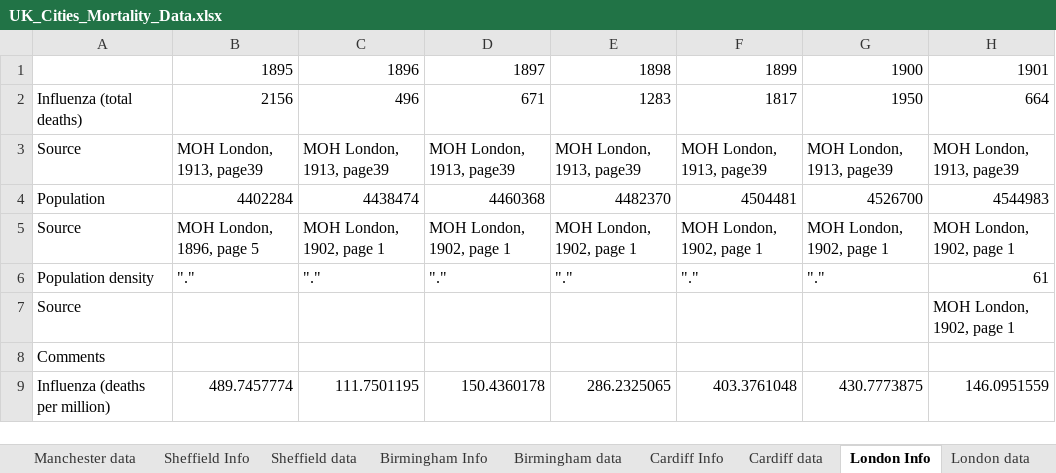
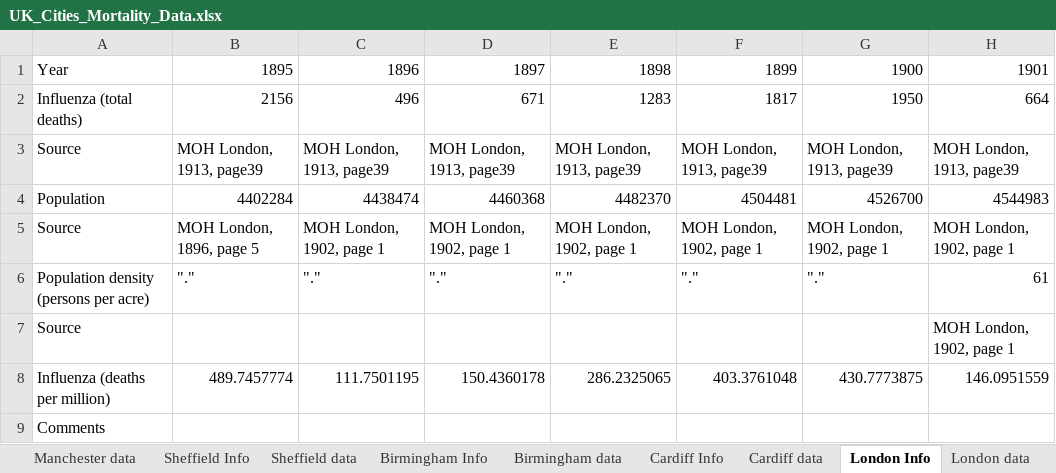
Before and after one commit to maxschr90/Schroeder-et-al.-2021--How-long-do-pandemics-last-, an Excel workbook: Data/UK_Cities_Mortality_Data.xlsx, sheet London Info, drawn as a sheet; only a part is shown; values as stored, in another font and other column widths than the file's, no borders; 4 other sheets too large or unreadable and not compared; the diff names each change by its address in the sheet, - before the commit and + after, or states it on an @@ line.

```diff
--- a/Data/UK_Cities_Mortality_Data.xlsx (sheet London Info)
+++ b/Data/UK_Cities_Mortality_Data.xlsx (sheet London Info)
-A1: (empty)
+A1: Year
-A6: Population density
+A6: Population density (persons per acre)
@@ row 9 moved to row 8: Influenza (deaths per million) @@
```
Also changed, not shown: sheet Belfast Info, sheet Liverpool Info, sheet Cardiff Info, sheet Sheffield Info, sheet Manchester Info, sheet Birmingham Info, 2 more sheets, formulas that keep their value, 1 other file.
